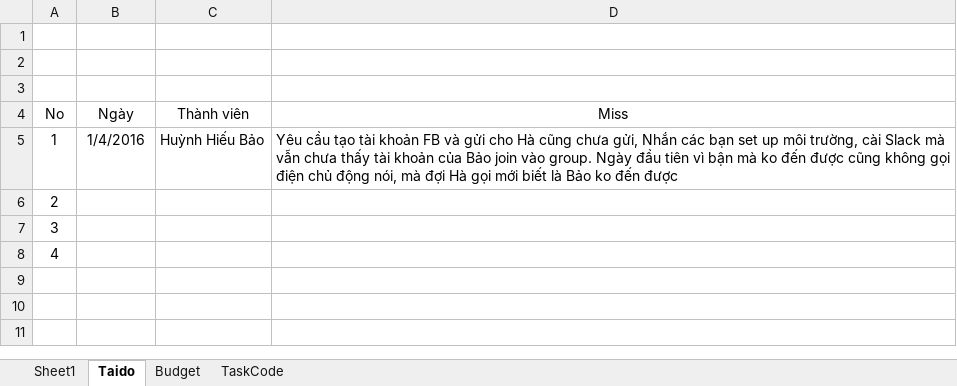
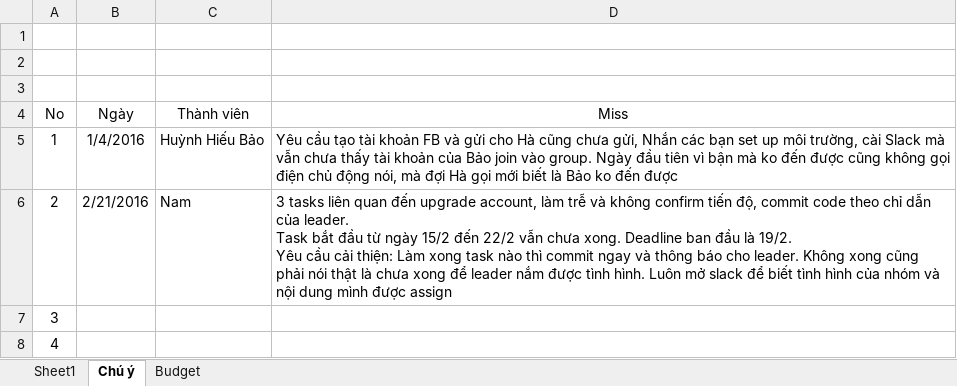
Before and after one commit to haltt051093/IMS-datacenter, an Excel workbook: Document/Member.xlsx, sheet Chú ý, drawn as a sheet; values as stored, in another font and other column widths than the file's, no borders; table styles not drawn; removed rows and columns are numbered as before the commit, all else as after; ↵ is a line break in a cell; the diff names each change by its address in the sheet, - before the commit and + after, or states it on an @@ line.

```diff
--- a/Document/Member.xlsx (sheet Chú ý)
+++ b/Document/Member.xlsx (sheet Chú ý)
-sheet tab: Taido
+sheet tab: Chú ý
-sheet tab: TaskCode
-row 6: 2
+row 6: 2 | 2/21/2016 | Nam | 3 tasks liên quan đến upgrade account, làm trễ và không confirm tiến độ, commit code theo chỉ dẫn của leader. ↵ Task bắt đầu từ ngày 15/2 đến 22/2 vẫn chưa xong. Deadline ban đầu là 19/2. ↵ Yêu cầu cải thiện: Làm xong task nào thì commit ngay và thông báo cho leader. Không xong cũng phải nói thật là chưa xong để leader nắm được tình hình. Luôn mở slack để biết tình hình của nhóm và nội dung mình được assign
```
Also changed, not shown: sheet Budget, 3 other files.
